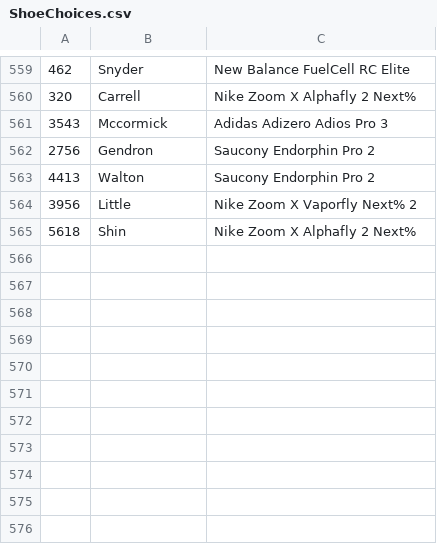
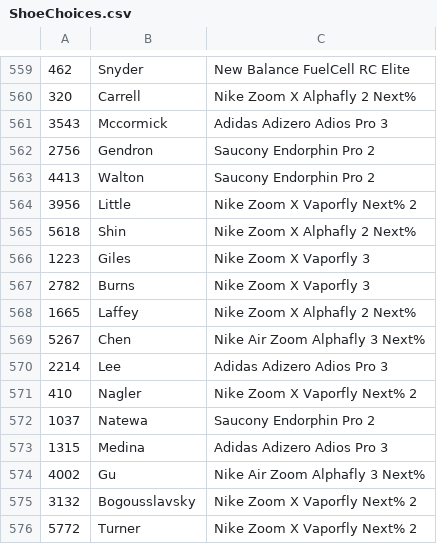
Before and after one commit to jkuzmeski/BAAFootwear, a CSV file: data/Raw/ShoeChoices.csv, drawn as a sheet; only a part is shown, gaps mark what is left out; the diff names each change by its address in the sheet, - before the commit and + after, or states it on an @@ line.

Commit message:
02-22-2025 data labeling 1 JC

```diff
--- a/data/Raw/ShoeChoices.csv
+++ b/data/Raw/ShoeChoices.csv
+row 566: 1223 | Giles | Nike Zoom X Vaporfly 3
+row 567: 2782 | Burns | Nike Zoom X Vaporfly 3
+row 568: 1665 | Laffey | Nike Zoom X Alphafly 2 Next%
+row 569: 5267 | Chen | Nike Air Zoom Alphafly 3 Next%
+row 570: 2214 | Lee | Adidas Adizero Adios Pro 3
+row 571: 410 | Nagler | Nike Zoom X Vaporfly Next% 2
+row 572: 1037 | Natewa | Saucony Endorphin Pro 2
+row 573: 1315 | Medina | Adidas Adizero Adios Pro 3
+row 574: 4002 | Gu | Nike Air Zoom Alphafly 3 Next%
+row 575: 3132 | Bogousslavsky | Nike Zoom X Vaporfly Next% 2
+row 576: 5772 | Turner | Nike Zoom X Vaporfly Next% 2
```
